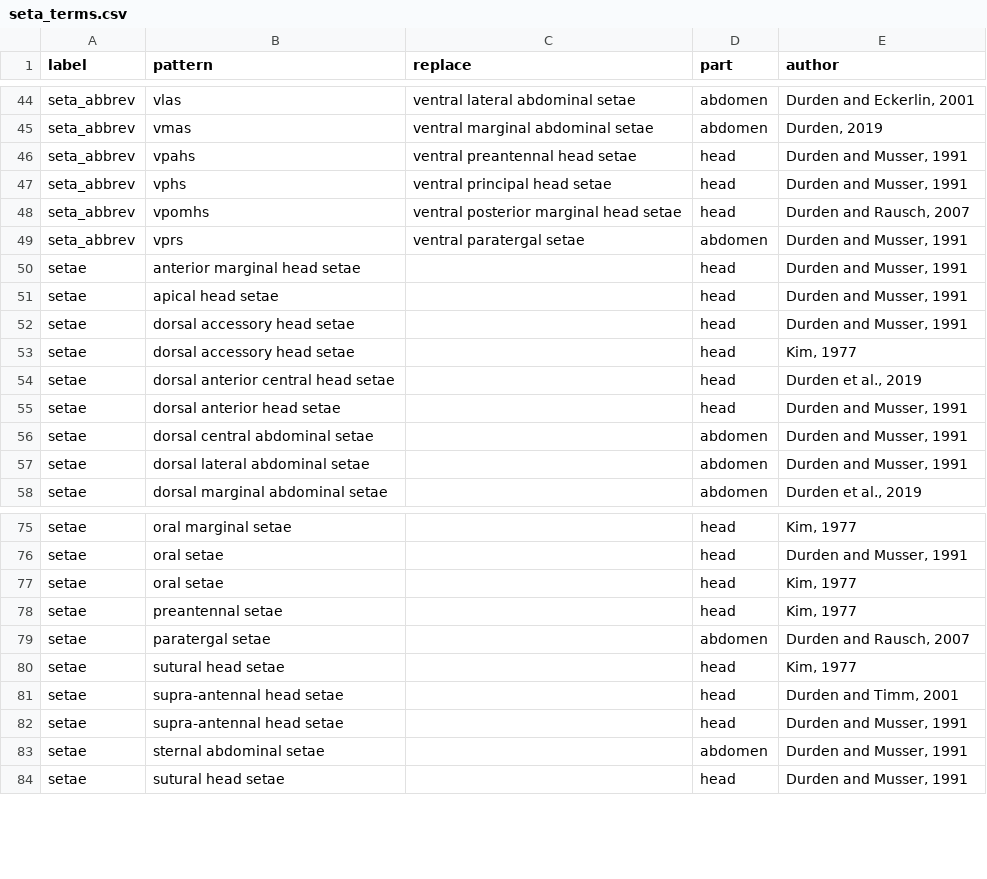
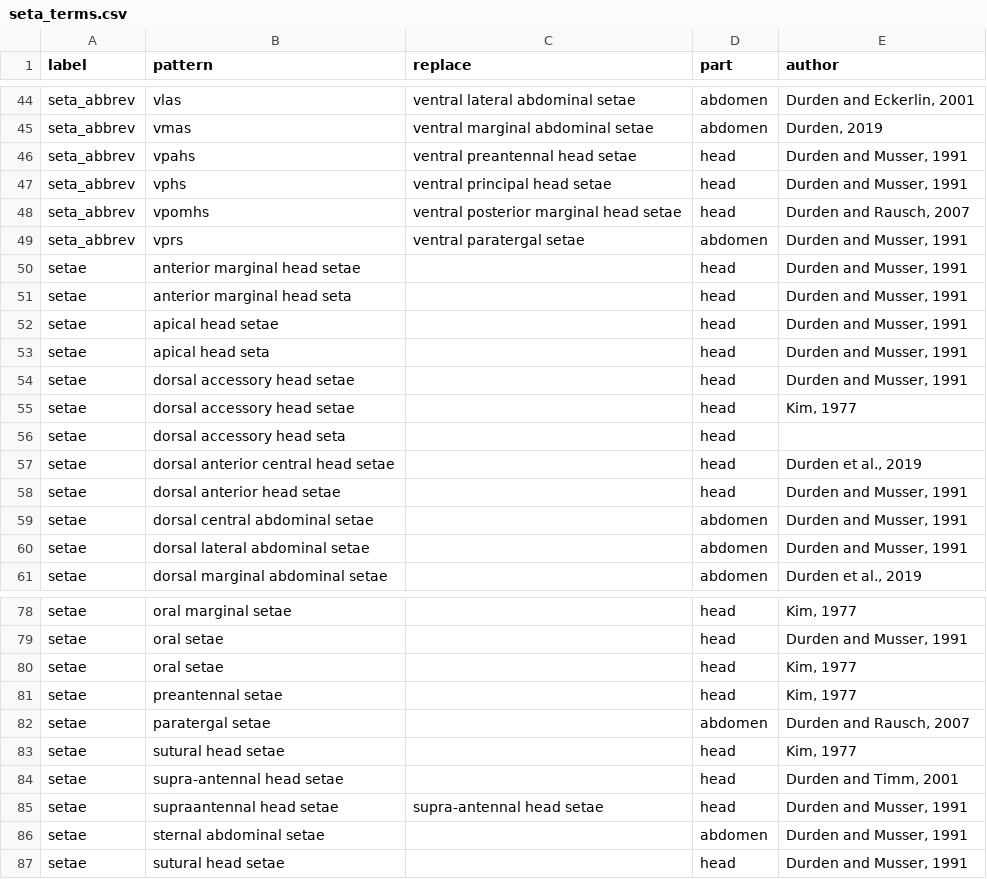
Before and after one commit to rafelafrance/AnopluraTraiter, a CSV file: anoplura/rules/terms/seta_terms.csv, drawn as a sheet; only a part is shown, gaps mark what is left out; the diff covers the shown part only.

```diff
--- a/anoplura/rules/terms/seta_terms.csv
+++ b/anoplura/rules/terms/seta_terms.csv
@@ -50,5 +50,8 @@ seta_abbrev,vprs,ventral paratergal setae,abdomen,"Durden and Musser, 1991"
 setae,anterior marginal head setae,,head,"Durden and Musser, 1991"
+setae,anterior marginal head seta,,head,"Durden and Musser, 1991"
 setae,apical head setae,,head,"Durden and Musser, 1991"
+setae,apical head seta,,head,"Durden and Musser, 1991"
 setae,dorsal accessory head setae,,head,"Durden and Musser, 1991"
 setae,dorsal accessory head setae,,head,"Kim, 1977"
+setae,dorsal accessory head seta,,head,
 setae,dorsal anterior central head setae,,head,"Durden et al., 2019"
@@ -81,3 +84,3 @@ setae,sutural head setae,,head,"Kim, 1977"
 setae,supra-antennal head setae,,head,"Durden and Timm, 2001"
-setae,supra-antennal head setae,,head,"Durden and Musser, 1991"
+setae,supraantennal head setae,supra-antennal head setae,head,"Durden and Musser, 1991"
 setae,sternal abdominal setae,,abdomen,"Durden and Musser, 1991"
```
Also changed, not shown: 39 added rows elsewhere in this file, anoplura/rules/terms/relative_terms.csv, 15 other files.
